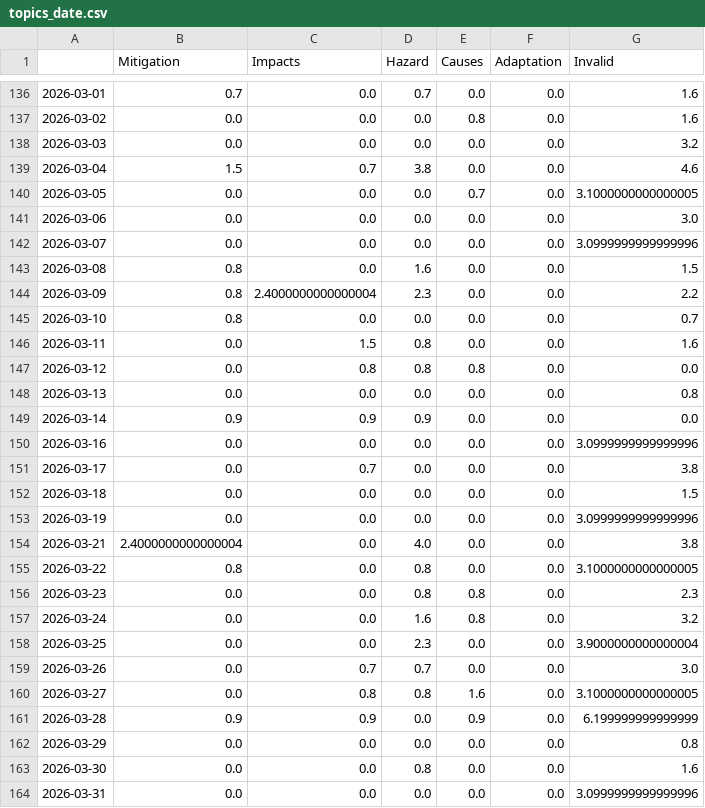
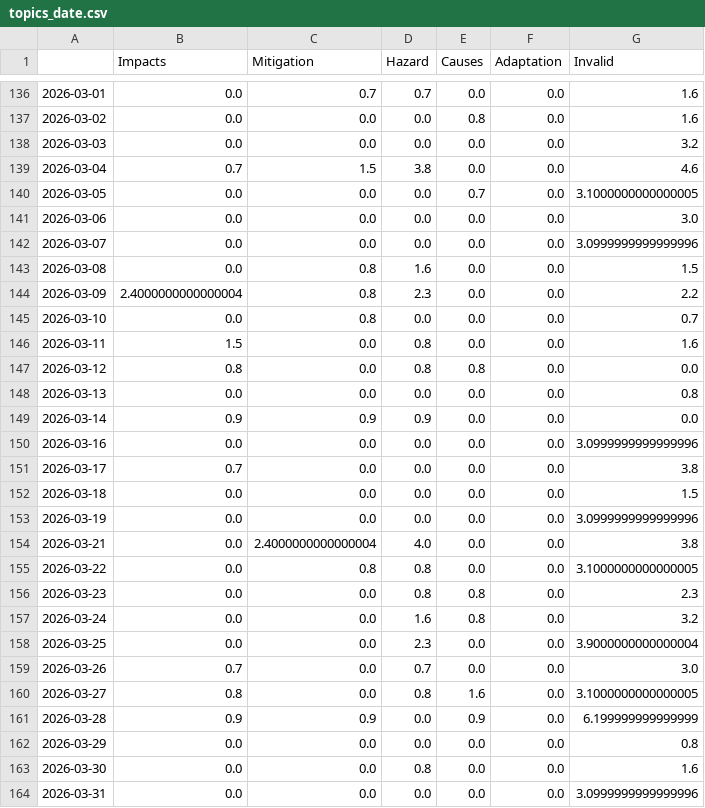
Before and after one commit to MarcoL95-news/avalancheIsComing, a CSV file: csv/topics_date.csv, drawn as a sheet; only a part is shown, gaps mark what is left out; the diff covers the shown part only.

```diff
--- a/csv/topics_date.csv
+++ b/csv/topics_date.csv
@@ -1 +1 @@
-,Mitigation,Impacts,Hazard,Causes,Adaptation,Invalid
+,Impacts,Mitigation,Hazard,Causes,Adaptation,Invalid
@@ -136,5 +136,5 @@
-2026-03-01,0.7,0.0,0.7,0.0,0.0,1.6
+2026-03-01,0.0,0.7,0.7,0.0,0.0,1.6
 2026-03-02,0.0,0.0,0.0,0.8,0.0,1.6
 2026-03-03,0.0,0.0,0.0,0.0,0.0,3.2
-2026-03-04,1.5,0.7,3.8,0.0,0.0,4.6
+2026-03-04,0.7,1.5,3.8,0.0,0.0,4.6
 2026-03-05,0.0,0.0,0.0,0.7,0.0,3.1000000000000005
@@ -142,7 +142,7 @@
 2026-03-07,0.0,0.0,0.0,0.0,0.0,3.0999999999999996
-2026-03-08,0.8,0.0,1.6,0.0,0.0,1.5
-2026-03-09,0.8,2.4000000000000004,2.3,0.0,0.0,2.2
-2026-03-10,0.8,0.0,0.0,0.0,0.0,0.7
-2026-03-11,0.0,1.5,0.8,0.0,0.0,1.6
-2026-03-12,0.0,0.8,0.8,0.8,0.0,0.0
+2026-03-08,0.0,0.8,1.6,0.0,0.0,1.5
+2026-03-09,2.4000000000000004,0.8,2.3,0.0,0.0,2.2
+2026-03-10,0.0,0.8,0.0,0.0,0.0,0.7
+2026-03-11,1.5,0.0,0.8,0.0,0.0,1.6
+2026-03-12,0.8,0.0,0.8,0.8,0.0,0.0
 2026-03-13,0.0,0.0,0.0,0.0,0.0,0.8
@@ -150,7 +150,7 @@
 2026-03-16,0.0,0.0,0.0,0.0,0.0,3.0999999999999996
-2026-03-17,0.0,0.7,0.0,0.0,0.0,3.8
+2026-03-17,0.7,0.0,0.0,0.0,0.0,3.8
 2026-03-18,0.0,0.0,0.0,0.0,0.0,1.5
 2026-03-19,0.0,0.0,0.0,0.0,0.0,3.0999999999999996
-2026-03-21,2.4000000000000004,0.0,4.0,0.0,0.0,3.8
-2026-03-22,0.8,0.0,0.8,0.0,0.0,3.1000000000000005
+2026-03-21,0.0,2.4000000000000004,4.0,0.0,0.0,3.8
+2026-03-22,0.0,0.8,0.8,0.0,0.0,3.1000000000000005
 2026-03-23,0.0,0.0,0.8,0.8,0.0,2.3
@@ -158,4 +158,4 @@
 2026-03-25,0.0,0.0,2.3,0.0,0.0,3.9000000000000004
-2026-03-26,0.0,0.7,0.7,0.0,0.0,3.0
-2026-03-27,0.0,0.8,0.8,1.6,0.0,3.1000000000000005
+2026-03-26,0.7,0.0,0.7,0.0,0.0,3.0
+2026-03-27,0.8,0.0,0.8,1.6,0.0,3.1000000000000005
 2026-03-28,0.9,0.9,0.0,0.9,0.0,6.199999999999999
```
Also changed, not shown: 108 edited cells elsewhere in this file, 5 other files.
